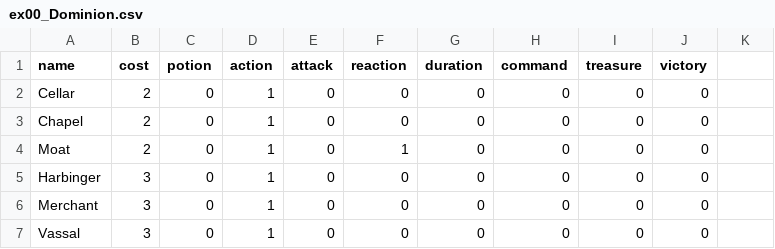
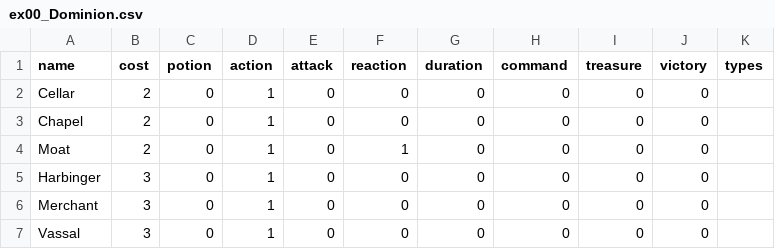
Before and after one commit to LouiS0616/DominionSupplyMaker, a CSV file: supply_maker/res/kingdom_cards/ex00_Dominion.csv, drawn as a sheet; only a part is shown; the diff names each change by its address in the sheet, - before the commit and + after, or states it on an @@ line.

```diff
--- a/supply_maker/res/kingdom_cards/ex00_Dominion.csv
+++ b/supply_maker/res/kingdom_cards/ex00_Dominion.csv
-K1: (empty)
+K1: types
```
Also changed, not shown: supply_maker/res/kingdom_cards/ex01_Intrigue.csv, supply_maker/res/kingdom_cards/ex02_Seaside.csv, 7 other files.
